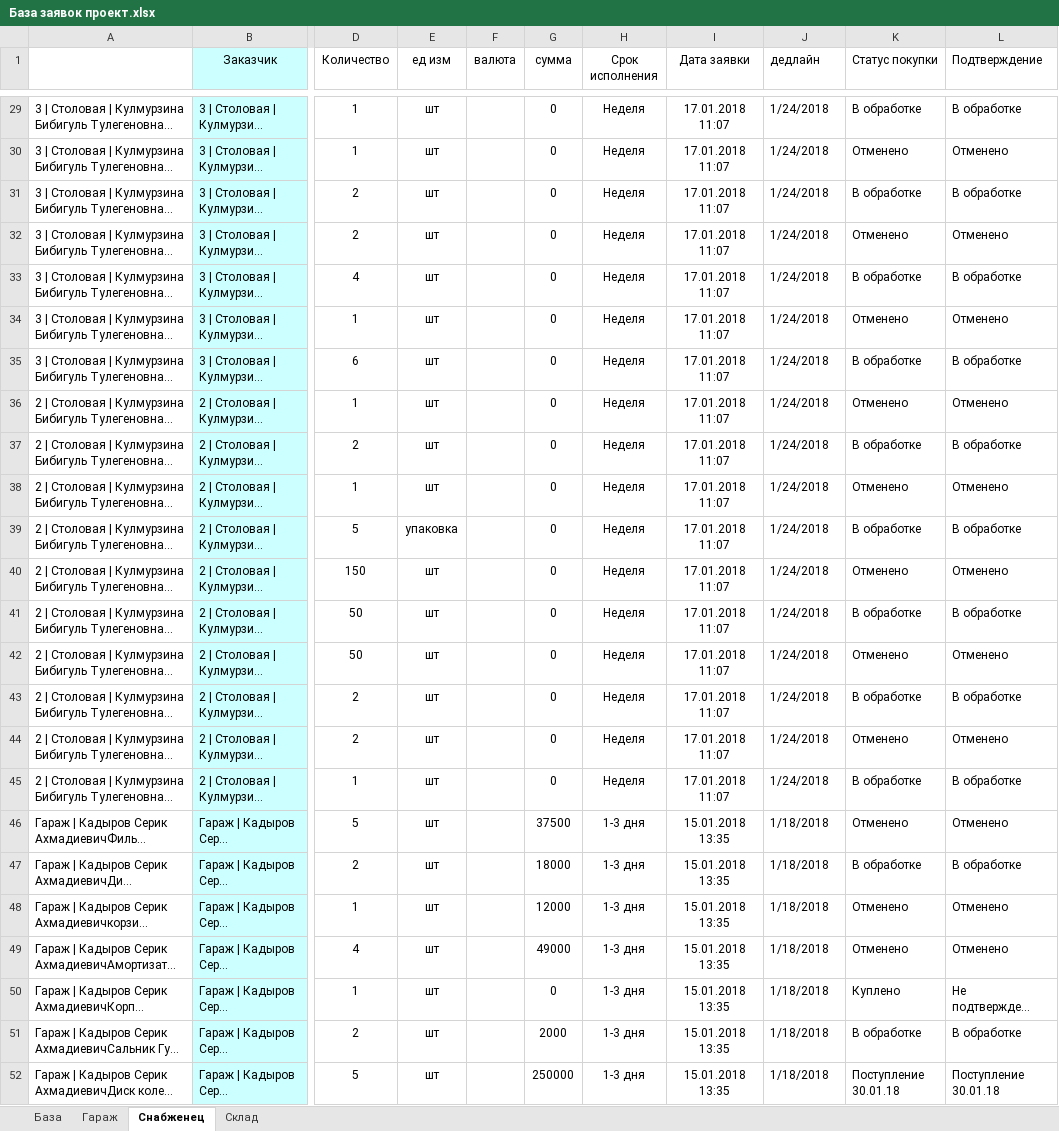
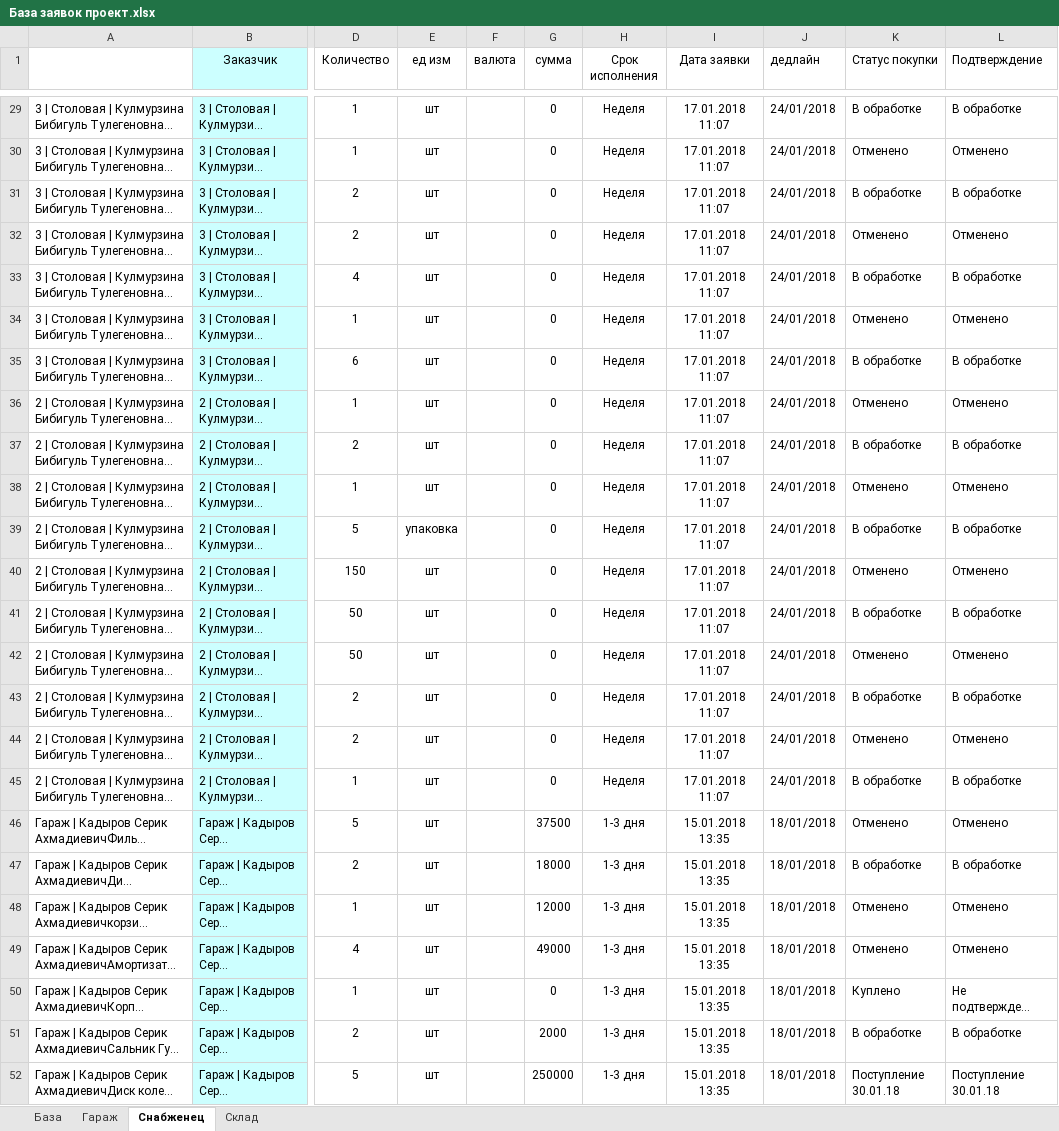
Before and after one commit to kot903491/kentavr, an Excel workbook: База заявок проект.xlsx, sheet Снабженец, drawn as a sheet; only a part is shown, gaps mark what is left out; long unchanged cells end in …; values as stored, in another font and other column widths than the file's, no borders; conditional formats not drawn; the diff covers the shown part only; the diff names each change by its address in the sheet, - before the commit and + after, or states it on an @@ line.

```diff
--- a/База заявок проект.xlsx (sheet Снабженец)
+++ b/База заявок проект.xlsx (sheet Снабженец)
-J29:J45 (дедлайн): 1/24/2018
+J29:J45 (дедлайн): 24/01/2018
-J46:J52 (дедлайн): 1/18/2018
+J46:J52 (дедлайн): 18/01/2018
```
Also changed, not shown: 27 edited cells elsewhere in this sheet, sheet Склад, 1 other file.
